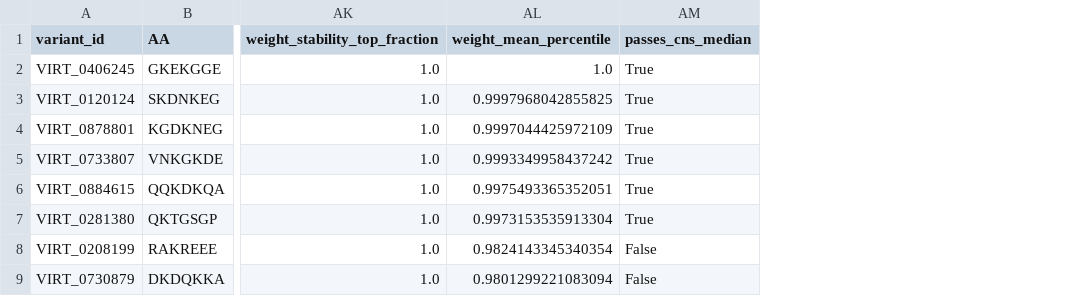
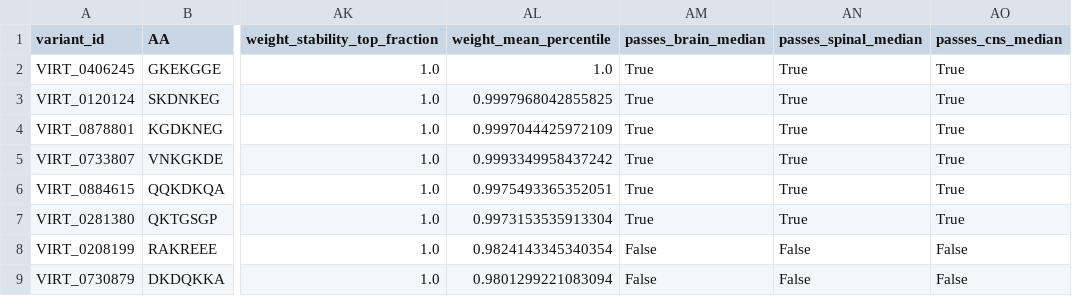
Before and after one commit to stephenovo/LIFS-Comp_AAV9, a CSV file: docs/audit_data/virtual_screen_pareto.csv, drawn as a sheet; only a part is shown, gaps mark what is left out; the diff names each change by its address in the sheet, - before the commit and + after, or states it on an @@ line.

Commit message:
Add final funnel sensitivity and composition audits

```diff
--- a/docs/audit_data/virtual_screen_pareto.csv
+++ b/docs/audit_data/virtual_screen_pareto.csv
+column AM (passes_brain_median), rows 2-9: True | True | True | True | True | True | False | False
+column AN (passes_spinal_median), rows 2-9: True | True | True | True | True | True | False | False
```
Also changed, not shown: docs/audit_data/virtual_screen_shortlist.csv, 14 other files.
